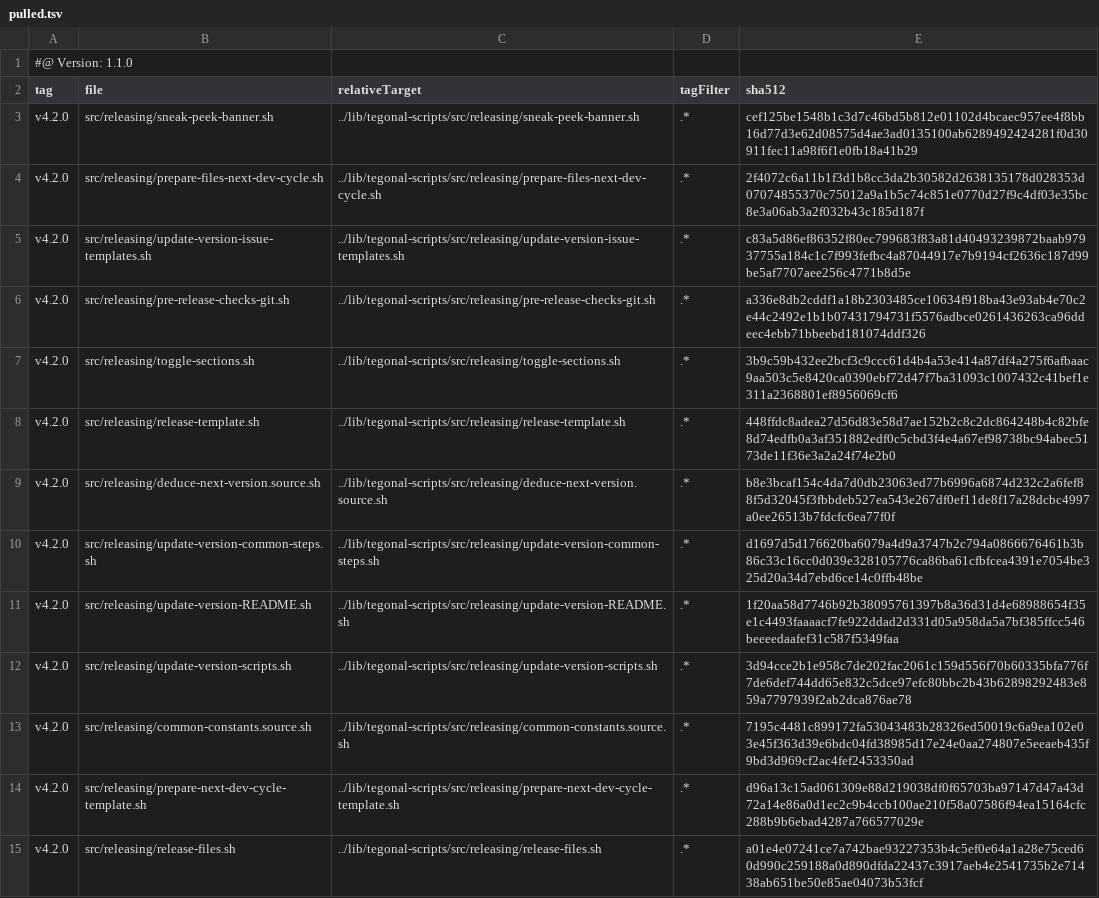
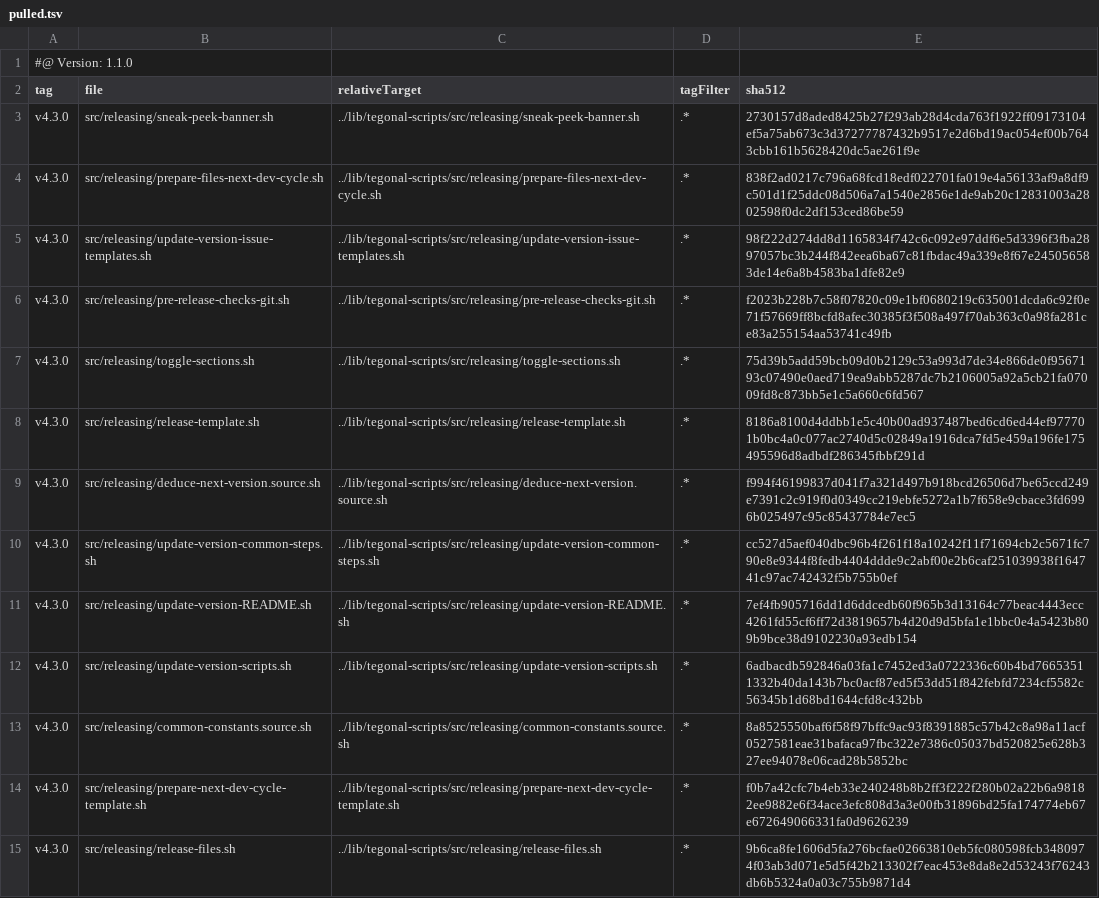
Before and after one commit to tegonal/oss-template, a TSV file: .gt/remotes/tegonal-scripts/pulled.tsv, drawn as a sheet; only a part is shown; the diff covers the shown part only; the diff names each change by its address in the sheet, - before the commit and + after, or states it on an @@ line.

Commit message:
update files of remote tegonal-scripts to version v4.3.0 via gt

```diff
--- a/.gt/remotes/tegonal-scripts/pulled.tsv
+++ b/.gt/remotes/tegonal-scripts/pulled.tsv
-A3:A15 (tag): v4.2.0
+A3:A15 (tag): v4.3.0
-E3 (sha512): cef125be1548b1c3d7c46bd5b812e01102d4bcaec957ee4f8bb16d77d3e62d08575d4ae3ad0135100ab6289492424281f0d30911fec11a98f6f1e0fb18a41b29
+E3 (sha512): 2730157d8aded8425b27f293ab28d4cda763f1922ff09173104ef5a75ab673c3d37277787432b9517e2d6bd19ac054ef00b7643cbb161b5628420dc5ae261f9e
-E4 (sha512): 2f4072c6a11b1f3d1b8cc3da2b30582d2638135178d028353d07074855370c75012a9a1b5c74c851e0770d27f9c4df03e35bc8e3a06ab3a2f032b43c185d187f
+E4 (sha512): 838f2ad0217c796a68fcd18edf022701fa019e4a56133af9a8df9c501d1f25ddc08d506a7a1540e2856e1de9ab20c12831003a2802598f0dc2df153ced86be59
-E5 (sha512): c83a5d86ef86352f80ec799683f83a81d40493239872baab97937755a184c1c7f993fefbc4a87044917e7b9194cf2636c187d99be5af7707aee256c4771b8d5e
+E5 (sha512): 98f222d274dd8d1165834f742c6c092e97ddf6e5d3396f3fba2897057bc3b244f842eea6ba67c81fbdac49a339e8f67e245056583de14e6a8b4583ba1dfe82e9
-E6 (sha512): a336e8db2cddf1a18b2303485ce10634f918ba43e93ab4e70c2e44c2492e1b1b07431794731f5576adbce0261436263ca96ddeec4ebb71bbeebd181074ddf326
+E6 (sha512): f2023b228b7c58f07820c09e1bf0680219c635001dcda6c92f0e71f57669ff8bcfd8afec30385f3f508a497f70ab363c0a98fa281ce83a255154aa53741c49fb
-E7 (sha512): 3b9c59b432ee2bcf3c9ccc61d4b4a53e414a87df4a275f6afbaac9aa503c5e8420ca0390ebf72d47f7ba31093c1007432c41bef1e311a2368801ef8956069cf6
+E7 (sha512): 75d39b5add59bcb09d0b2129c53a993d7de34e866de0f9567193c07490e0aed719ea9abb5287dc7b2106005a92a5cb21fa07009fd8c873bb5e1c5a660c6fd567
-E8 (sha512): 448ffdc8adea27d56d83e58d7ae152b2c8c2dc864248b4c82bfe8d74edfb0a3af351882edf0c5cbd3f4e4a67ef98738bc94abec5173de11f36e3a2a24f74e2b0
+E8 (sha512): 8186a8100d4ddbb1e5c40b00ad937487bed6cd6ed44ef977701b0bc4a0c077ac2740d5c02849a1916dca7fd5e459a196fe175495596d8adbdf286345fbbf291d
-E9 (sha512): b8e3bcaf154c4da7d0db23063ed77b6996a6874d232c2a6fef88f5d32045f3fbbdeb527ea543e267df0ef11de8f17a28dcbc4997a0ee26513b7fdcfc6ea77f0f
+E9 (sha512): f994f46199837d041f7a321d497b918bcd26506d7be65ccd249e7391c2c919f0d0349cc219ebfe5272a1b7f658e9cbace3fd6996b025497c95c85437784e7ec5
-E10 (sha512): d1697d5d176620ba6079a4d9a3747b2c794a0866676461b3b86c33c16cc0d039e328105776ca86ba61cfbfcea4391e7054be325d20a34d7ebd6ce14c0ffb48be
+E10 (sha512): cc527d5aef040dbc96b4f261f18a10242f11f71694cb2c5671fc790e8e9344f8fedb4404ddde9c2abf00e2b6caf251039938f164741c97ac742432f5b755b0ef
-E11 (sha512): 1f20aa58d7746b92b38095761397b8a36d31d4e68988654f35e1c4493faaaacf7fe922ddad2d331d05a958da5a7bf385ffcc546beeeedaafef31c587f5349faa
+E11 (sha512): 7ef4fb905716dd1d6ddcedb60f965b3d13164c77beac4443ecc4261fd55cf6ff72d3819657b4d20d9d5bfa1e1bbc0e4a5423b809b9bce38d9102230a93edb154
-E12 (sha512): 3d94cce2b1e958c7de202fac2061c159d556f70b60335bfa776f7de6def744dd65e832c5dce97efc80bbc2b43b62898292483e859a7797939f2ab2dca876ae78
+E12 (sha512): 6adbacdb592846a03fa1c7452ed3a0722336c60b4bd76653511332b40da143b7bc0acf87ed5f53dd51f842febfd7234cf5582c56345b1d68bd1644cfd8c432bb
-E13 (sha512): 7195c4481c899172fa53043483b28326ed50019c6a9ea102e03e45f363d39e6bdc04fd38985d17e24e0aa274807e5eeaeb435f9bd3d969cf2ac4fef2453350ad
+E13 (sha512): 8a8525550baf6f58f97bffc9ac93f8391885c57b42c8a98a11acf0527581eae31bafaca97fbc322e7386c05037bd520825e628b327ee94078e06cad28b5852bc
-E14 (sha512): d96a13c15ad061309e88d219038df0f65703ba97147d47a43d72a14e86a0d1ec2c9b4ccb100ae210f58a07586f94ea15164cfc288b9b6ebad4287a766577029e
+E14 (sha512): f0b7a42cfc7b4eb33e240248b8b2ff3f222f280b02a22b6a98182ee9882e6f34ace3efc808d3a3e00fb31896bd25fa174774eb67e672649066331fa0d9626239
-E15 (sha512): a01e4e07241ce7a742bae93227353b4c5ef0e64a1a28e75ced60d990c259188a0d890dfda22437c3917aeb4e2541735b2e71438ab651be50e85ae04073b53fcf
+E15 (sha512): 9b6ca8fe1606d5fa276bcfae02663810eb5fc080598fcb3480974f03ab3d071e5d5f42b213302f7eac453e8da8e2d53243f76243db6b5324a0a03c755b9871d4
```
Also changed, not shown: 42 edited cells elsewhere in this file, 34 other files.
